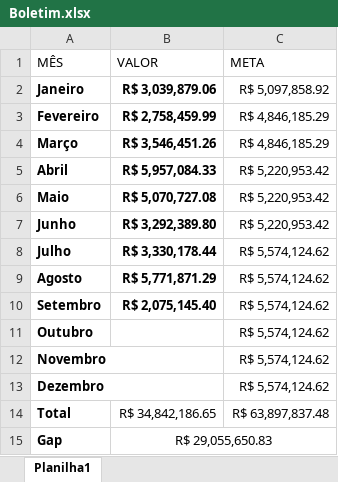
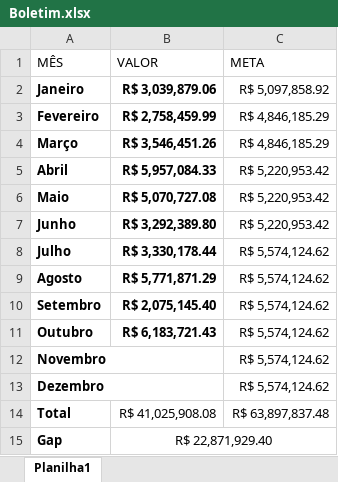
Before and after one commit to ManuellNetto/Boletins, an Excel workbook: Boletim.xlsx, sheet Planilha1, drawn as a sheet; values as stored, in another font and other column widths than the file's, no borders; the diff names each change by its address in the sheet, - before the commit and + after, or states it on an @@ line.

Commit message:
Add files via upload

```diff
--- a/Boletim.xlsx (sheet Planilha1)
+++ b/Boletim.xlsx (sheet Planilha1)
-B11 (VALOR): (empty)
+B11 (VALOR): R$ 6,183,721.43
-B14 (VALOR): R$ 34,842,186.65
+B14 (VALOR): R$ 41,025,908.08
-B15 (VALOR): R$ 29,055,650.83
+B15 (VALOR): R$ 22,871,929.40
```
